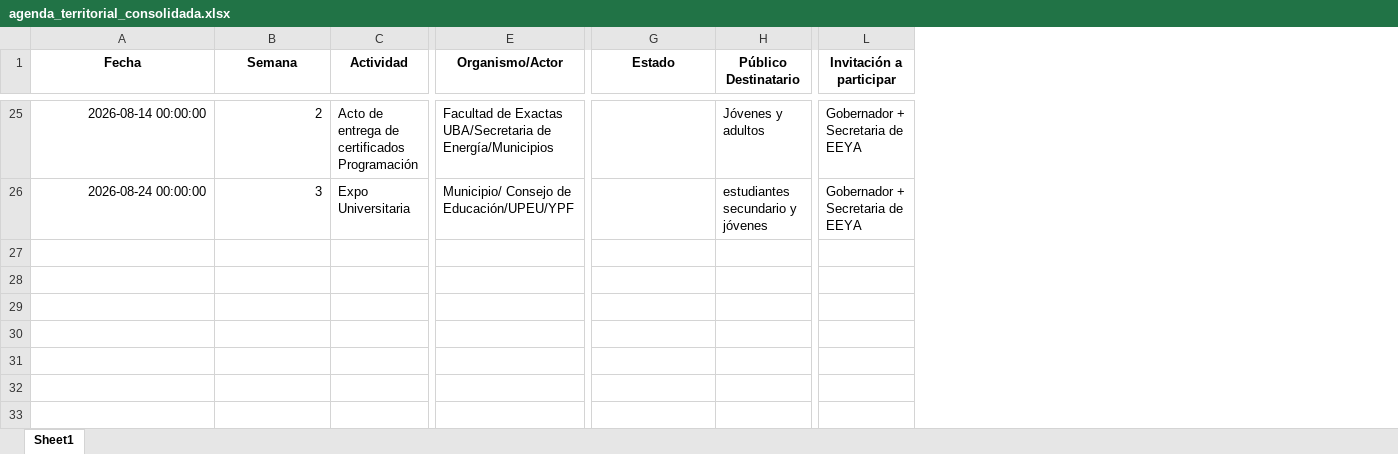
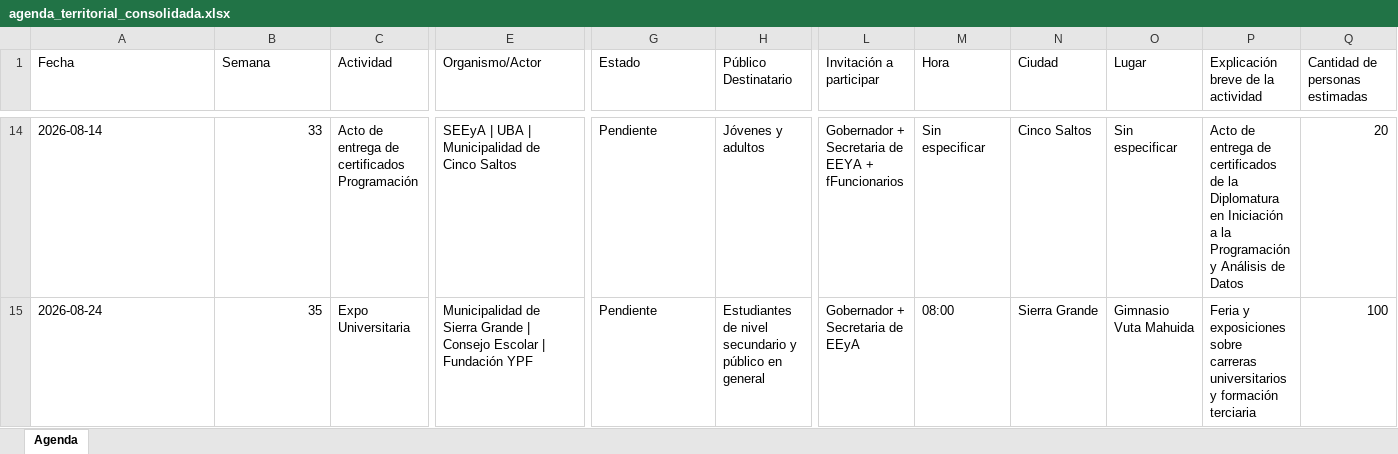
Before and after one commit to rocioneream-hub/agenda-territorial, an Excel workbook: agenda_territorial_consolidada.xlsx, sheet Agenda, drawn as a sheet; only a part is shown, gaps mark what is left out; values as stored, in another font and other column widths than the file's, no borders; addresses are those after the commit; the diff covers the shown part only; the diff names each change by its address in the sheet, - before the commit and + after, or states it on an @@ line.

Commit message:
Actualización de agenda territorial

```diff
--- a/agenda_territorial_consolidada.xlsx (sheet Agenda)
+++ b/agenda_territorial_consolidada.xlsx (sheet Agenda)
-sheet tab: Sheet1
+sheet tab: Agenda
+column M (Hora), rows 14-15: Sin especificar | 08:00
+column N (Ciudad), rows 14-15: Cinco Saltos | Sierra Grande
+column O (Lugar), rows 14-15: Sin especificar | Gimnasio Vuta Mahuida
+column P, row 1: Explicación breve de la actividad; rows 14-15: Acto de entrega de certificados de la Diplomatura en Iniciación a la Programación y Análisis de Datos | Feria y exposiciones sobre carreras universitarios y formación terciaria
+column Q (Cantidad de personas estimadas), rows 14-15: 20 | 100
@@ A1:L1 bold: on → off, alignment: center → left @@
-A14 (Fecha): 2026-08-14 00:00:00
+A14 (Fecha): 2026-08-14
-B14 (Semana): 2
+B14 (Semana): 33
-E14 (Organismo/Actor): Facultad de Exactas UBA/Secretaria de Energía/Municipios
+E14 (Organismo/Actor): SEEyA | UBA | Municipalidad de Cinco Saltos
-G14:G15 (Estado): (empty)
+G14:G15 (Estado): Pendiente
-L14 (Invitación a participar): Gobernador + Secretaria de EEYA
+L14 (Invitación a participar): Gobernador + Secretaria de EEYA + fFuncionarios
-A15 (Fecha): 2026-08-24 00:00:00
+A15 (Fecha): 2026-08-24
-B15 (Semana): 3
+B15 (Semana): 35
-E15 (Organismo/Actor): Municipio/ Consejo de Educación/UPEU/YPF
+E15 (Organismo/Actor): Municipalidad de Sierra Grande | Consejo Escolar | Fundación YPF
-H15 (Público Destinatario): estudiantes secundario y jóvenes
+H15 (Público Destinatario): Estudiantes de nivel secundario y público en general
-L15 (Invitación a participar): Gobernador + Secretaria de EEYA
+L15 (Invitación a participar): Gobernador + Secretaria de EEyA
```
Also changed, not shown: 2 added rows, 11 removed rows, 24 edited cells and cell formats elsewhere in this sheet.
